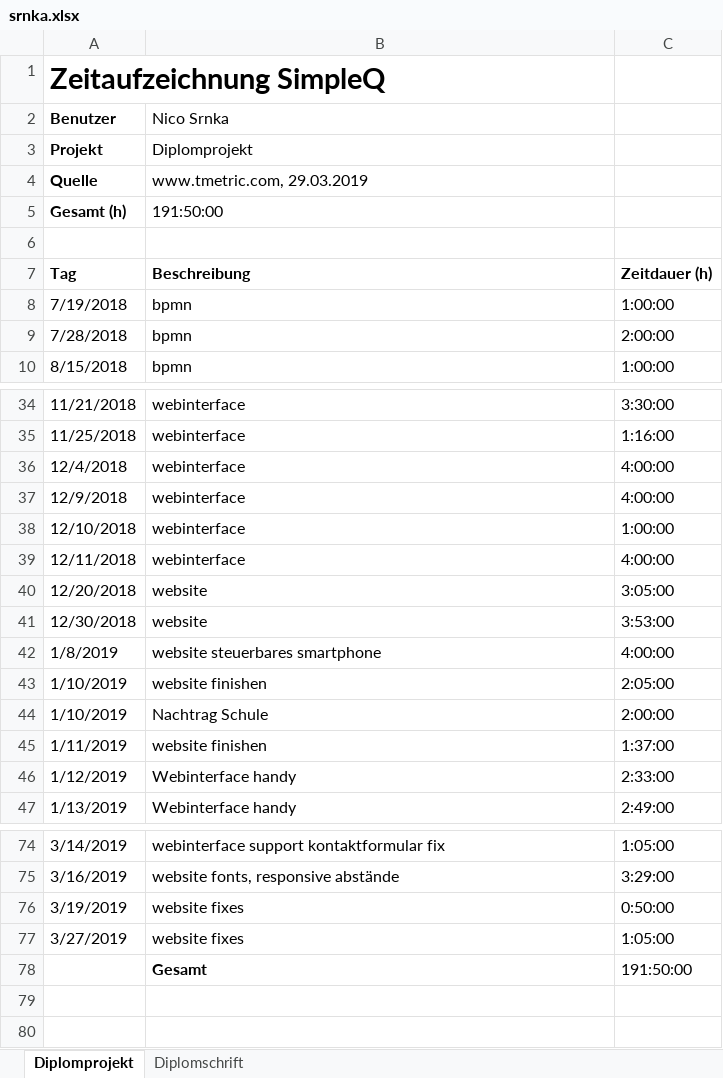
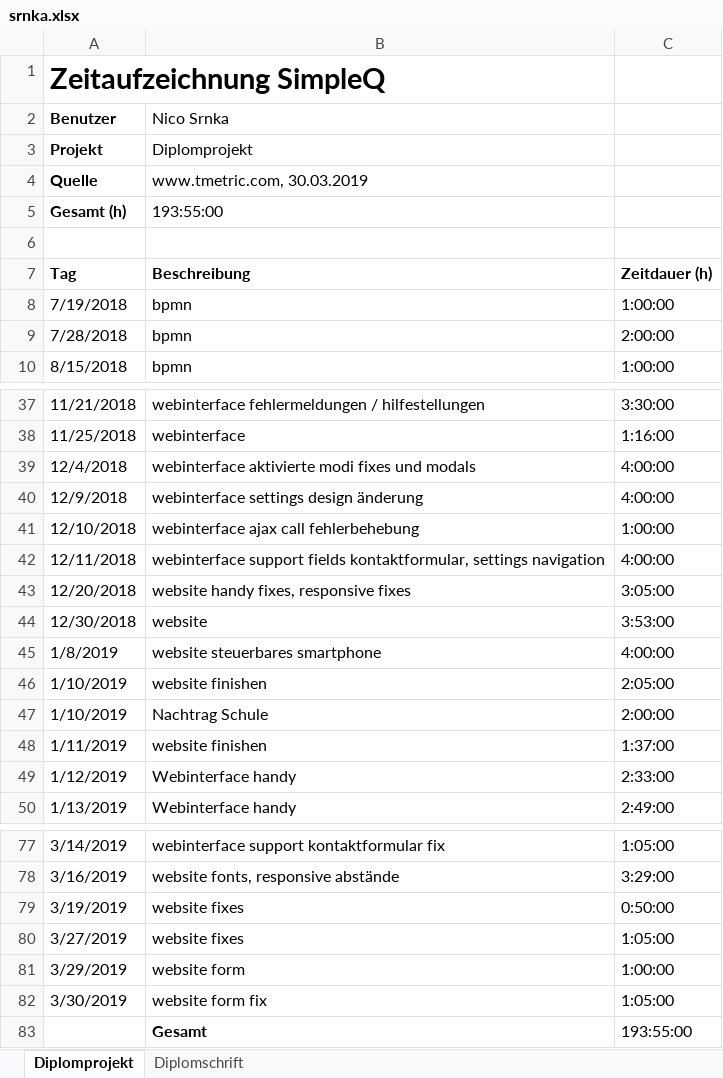
Before and after one commit to juerweb/SimpleQ, an Excel workbook: protokolle/zeitaufzeichnung/srnka.xlsx, sheet Diplomprojekt, drawn as a sheet; only a part is shown, gaps mark what is left out; values as stored, in another font and other column widths than the file's, no borders; addresses are those after the commit; the diff covers the shown part only; the diff names each change by its address in the sheet, - before the commit and + after, or states it on an @@ line.

```diff
--- a/protokolle/zeitaufzeichnung/srnka.xlsx (sheet Diplomprojekt)
+++ b/protokolle/zeitaufzeichnung/srnka.xlsx (sheet Diplomprojekt)
-B4 (Nico Srnka): www.tmetric.com, 29.03.2019
+B4 (Nico Srnka): www.tmetric.com, 30.03.2019
-B5 (Nico Srnka): 191:50:00
+B5 (Nico Srnka): 193:55:00
-B37 (Nico Srnka): webinterface
+B37 (Nico Srnka): webinterface fehlermeldungen / hilfestellungen
-B39 (Nico Srnka): webinterface
+B39 (Nico Srnka): webinterface aktivierte modi fixes und modals
-B40 (Nico Srnka): webinterface
+B40 (Nico Srnka): webinterface settings design änderung
-B41 (Nico Srnka): webinterface
+B41 (Nico Srnka): webinterface ajax call fehlerbehebung
-B42 (Nico Srnka): webinterface
+B42 (Nico Srnka): webinterface support fields kontaktformular, settings navigation
-B43 (Nico Srnka): website
+B43 (Nico Srnka): website handy fixes, responsive fixes
+row 81: 3/29/2019 | website form | 1:00:00
+row 82: 3/30/2019 | website form fix | 1:05:00
-C83: 191:50:00
+C83: 193:55:00
```
Also changed, not shown: 3 added rows and 15 edited cells elsewhere in this sheet, sheet Diplomschrift, 13 other files.
